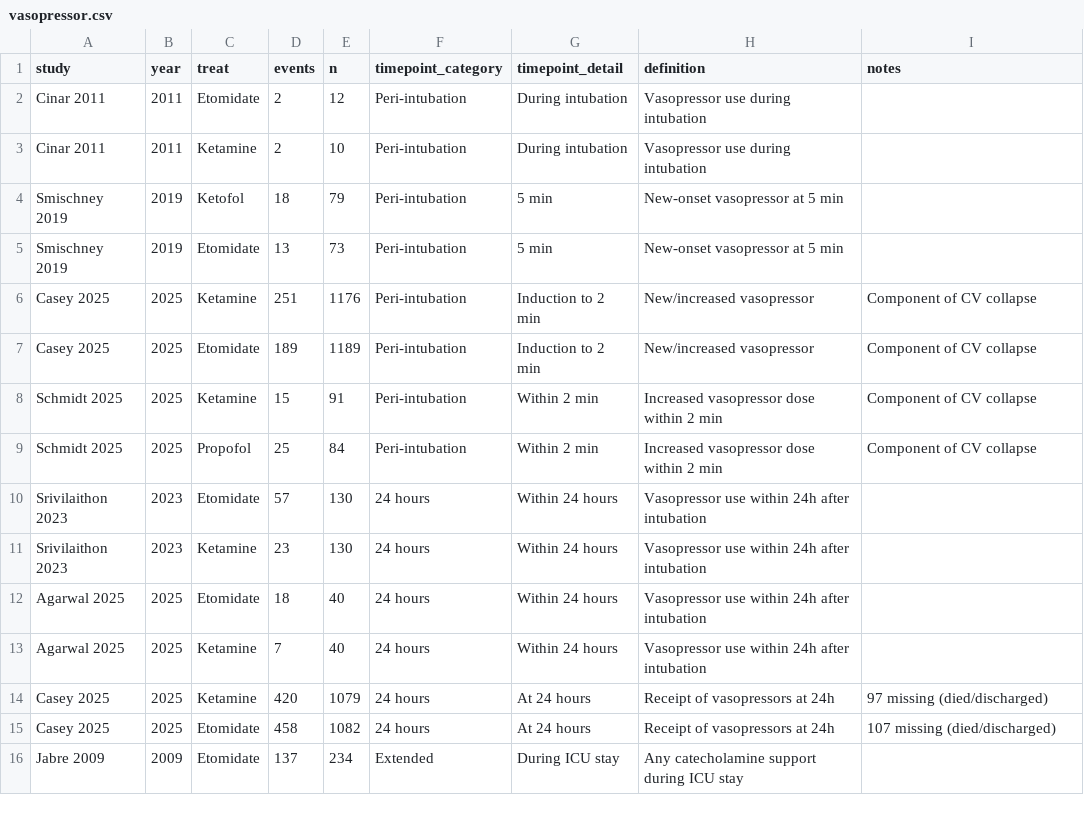
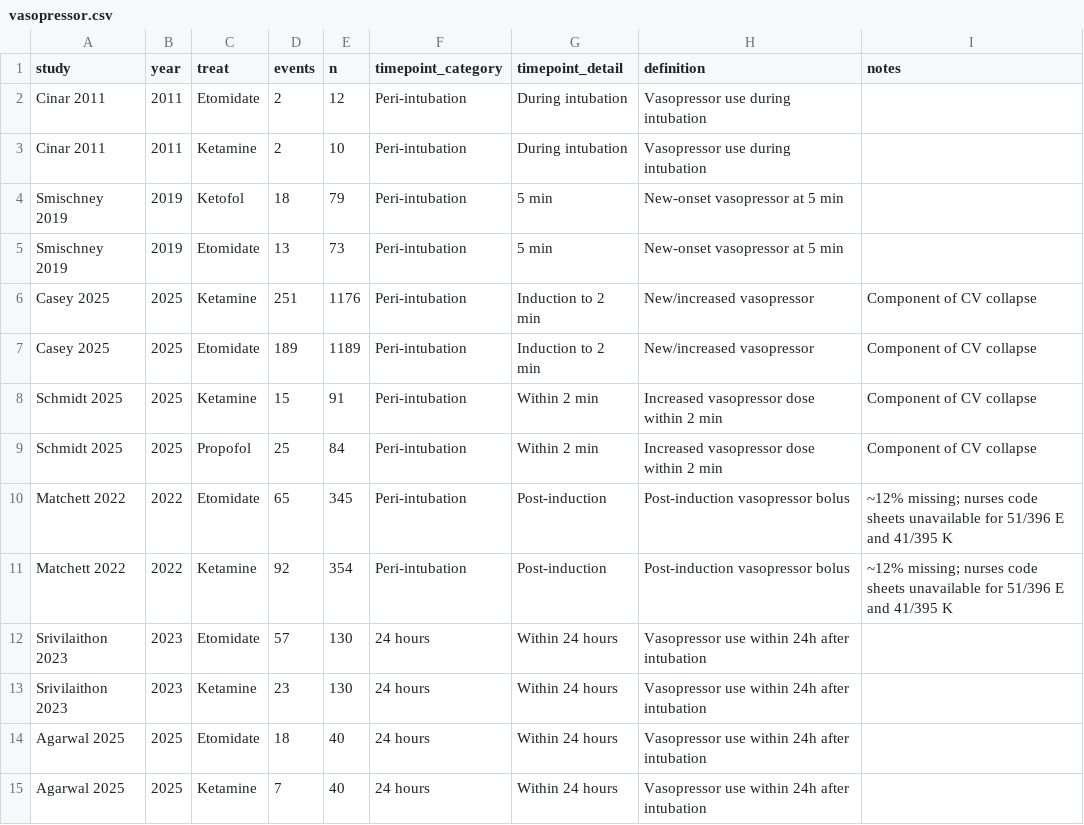
Before and after one commit to fzampier/intubation_drug_sr, a CSV file: data/vasopressor.csv, drawn as a sheet; only a part is shown; the shorter side is filled out with more unchanged rows.

```diff
--- a/data/vasopressor.csv
+++ b/data/vasopressor.csv
@@ -9,2 +9,4 @@ Schmidt 2025,2025,Ketamine,15,91,Peri-intubation,Within 2 min,Increased vasopres
 Schmidt 2025,2025,Propofol,25,84,Peri-intubation,Within 2 min,Increased vasopressor dose within 2 min,Component of CV collapse
+Matchett 2022,2022,Etomidate,65,345,Peri-intubation,Post-induction,Post-induction vasopressor bolus,~12% missing; nurses code sheets unavailable for 51/396 E and 41/395 K
+Matchett 2022,2022,Ketamine,92,354,Peri-intubation,Post-induction,Post-induction vasopressor bolus,~12% missing; nurses code sheets unavailable for 51/396 E and 41/395 K
 Srivilaithon 2023,2023,Etomidate,57,130,24 hours,Within 24 hours,Vasopressor use within 24h after intubation,
```
Also changed, not shown: data/cardiac_arrest.csv, manuscript/league_table_cardiac_arrest.csv, 22 other files.
